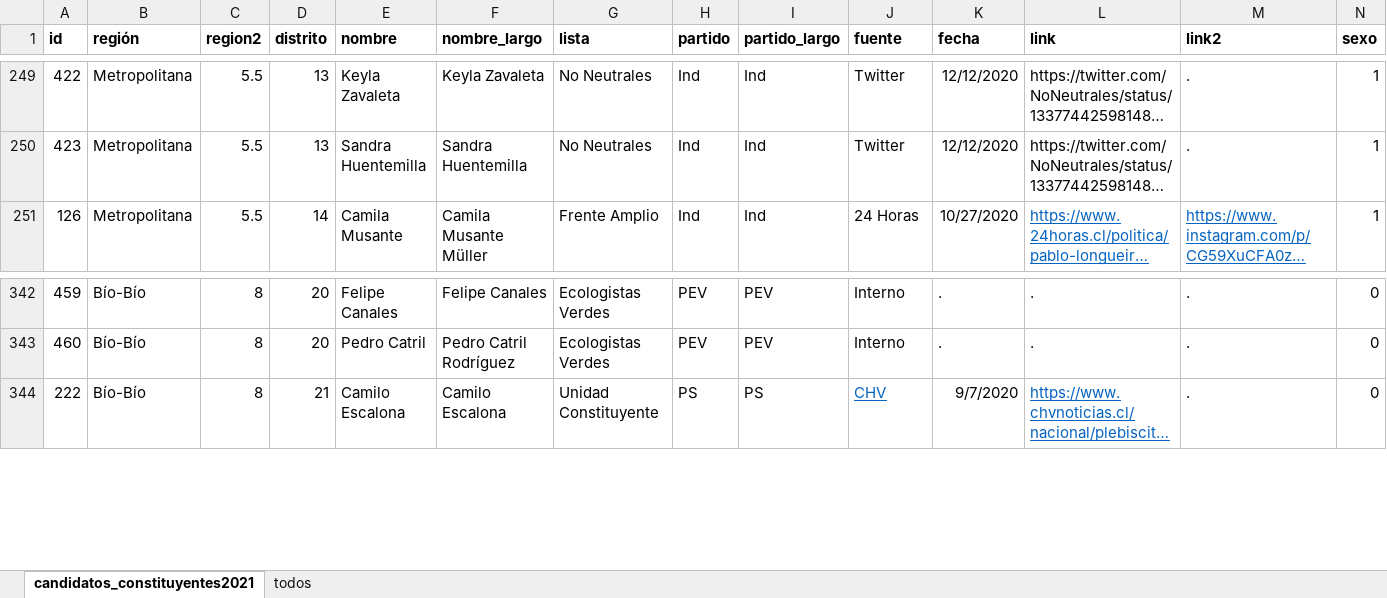
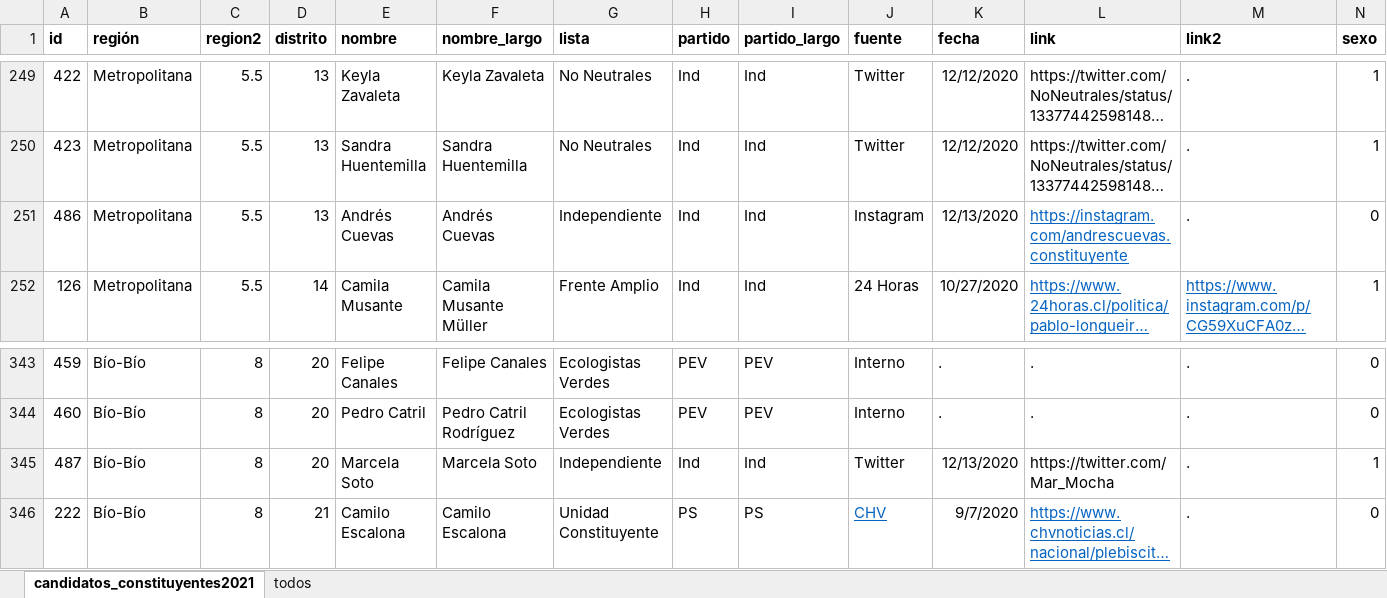
Before and after one commit to tresquintos/candidatos, an Excel workbook: constituyentes 2021/candidatos_constituyentes2021.xlsx, sheet candidatos_constituyentes2021, drawn as a sheet; only a part is shown, gaps mark what is left out; long unchanged cells end in …; values as stored, in another font and other column widths than the file's, no borders; the diff names each change by its address in the sheet, - before the commit and + after, or states it on an @@ line.

```diff
--- a/constituyentes 2021/candidatos_constituyentes2021.xlsx (sheet candidatos_constituyentes2021)
+++ b/constituyentes 2021/candidatos_constituyentes2021.xlsx (sheet candidatos_constituyentes2021)
+row 251: 486 | Metropolitana | 5.5 | 13 | Andrés Cuevas | Andrés Cuevas | Independiente | Ind | Ind | Instagram | 12/13/2020 | https://instagram.com/andrescuevas.constituyente | . | 0
+row 345: 487 | Bío-Bío | 8 | 20 | Marcela Soto | Marcela Soto | Independiente | Ind | Ind | Twitter | 12/13/2020 | https://twitter.com/Mar_Mocha | . | 1
```
Also changed, not shown: gores 2021/GORES2021.xlsx, 2 other files.
